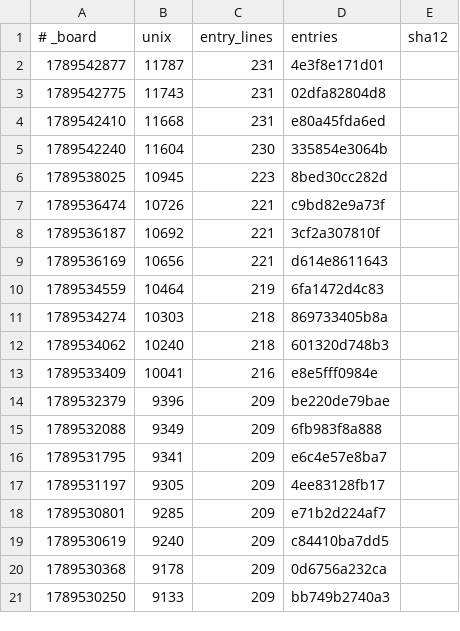
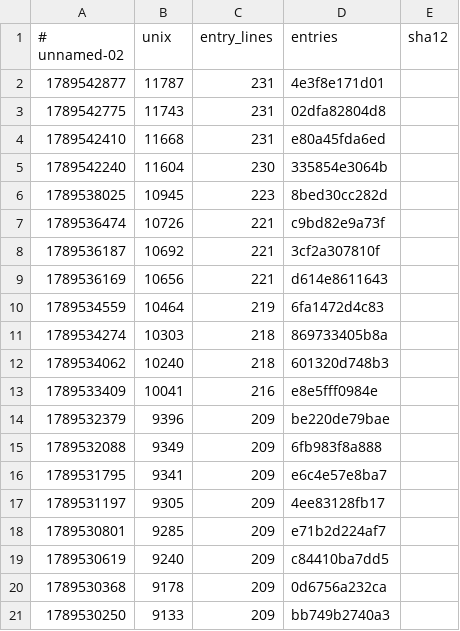
Before and after one commit to Ventusltd/cosmic, a TSV file: commits/05.tsv, drawn as a sheet.

```diff
--- a/commits/05.tsv
+++ b/commits/05.tsv
@@ -1,2 +1,2 @@
-# _board	unix	entry_lines	entries	sha12
+# unnamed-02	unix	entry_lines	entries	sha12
 1789542877	11787	231	4e3f8e171d01
```
Also changed, not shown: belt.tsv, commits/03.tsv, 5 other files.
